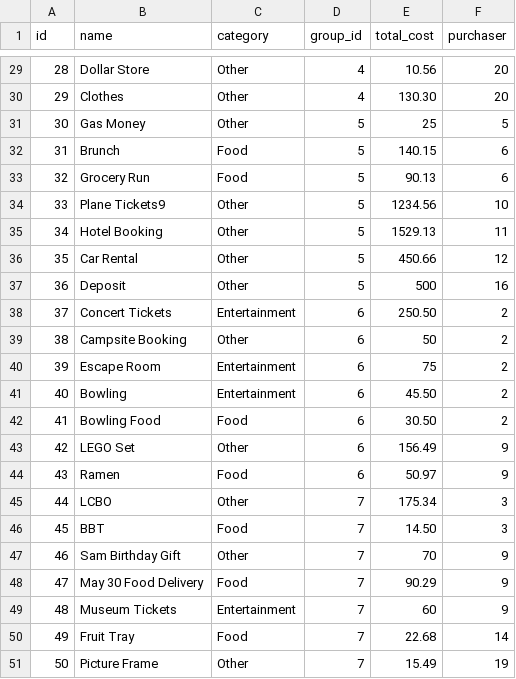
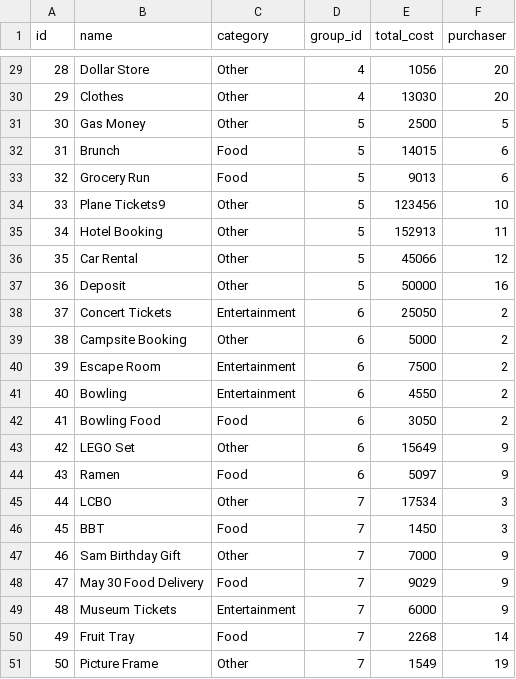
Before and after one commit to CS-348-Project/Multiset-backend, a CSV file: multiset/management/commands/csv/purchase.csv, drawn as a sheet; only a part is shown, gaps mark what is left out; the diff covers the shown part only.

```diff
--- a/multiset/management/commands/csv/purchase.csv
+++ b/multiset/management/commands/csv/purchase.csv
@@ -29,23 +29,23 @@ id,name,category,group_id,total_cost,purchaser
-28,Dollar Store,Other,4,10.56,20
-29,Clothes,Other,4,130.30,20
-30,Gas Money,Other,5,25,5
-31,Brunch,Food,5,140.15,6
-32,Grocery Run,Food,5,90.13,6
-33,Plane Tickets9,Other,5,1234.56,10
-34,Hotel Booking,Other,5,1529.13,11
-35,Car Rental,Other,5,450.66,12
-36,Deposit,Other,5,500,16
-37,Concert Tickets,Entertainment,6,250.50,2
-38,Campsite Booking,Other,6,50,2
-39,Escape Room,Entertainment,6,75,2
-40,Bowling,Entertainment,6,45.50,2
-41,Bowling Food,Food,6,30.50,2
-42,LEGO Set,Other,6,156.49,9
-43,Ramen,Food,6,50.97,9
-44,LCBO,Other,7,175.34,3
-45,BBT,Food,7,14.50,3
-46,Sam Birthday Gift,Other,7,70,9
-47,May 30 Food Delivery,Food,7,90.29,9
-48,Museum Tickets,Entertainment,7,60,9
-49,Fruit Tray,Food,7,22.68,14
-50,Picture Frame,Other,7,15.49,19
+28,Dollar Store,Other,4,1056,20
+29,Clothes,Other,4,13030,20
+30,Gas Money,Other,5,2500,5
+31,Brunch,Food,5,14015,6
+32,Grocery Run,Food,5,9013,6
+33,Plane Tickets9,Other,5,123456,10
+34,Hotel Booking,Other,5,152913,11
+35,Car Rental,Other,5,45066,12
+36,Deposit,Other,5,50000,16
+37,Concert Tickets,Entertainment,6,25050,2
+38,Campsite Booking,Other,6,5000,2
+39,Escape Room,Entertainment,6,7500,2
+40,Bowling,Entertainment,6,4550,2
+41,Bowling Food,Food,6,3050,2
+42,LEGO Set,Other,6,15649,9
+43,Ramen,Food,6,5097,9
+44,LCBO,Other,7,17534,3
+45,BBT,Food,7,1450,3
+46,Sam Birthday Gift,Other,7,7000,9
+47,May 30 Food Delivery,Food,7,9029,9
+48,Museum Tickets,Entertainment,7,6000,9
+49,Fruit Tray,Food,7,2268,14
+50,Picture Frame,Other,7,1549,19
```
Also changed, not shown: 27 edited cells elsewhere in this file.
